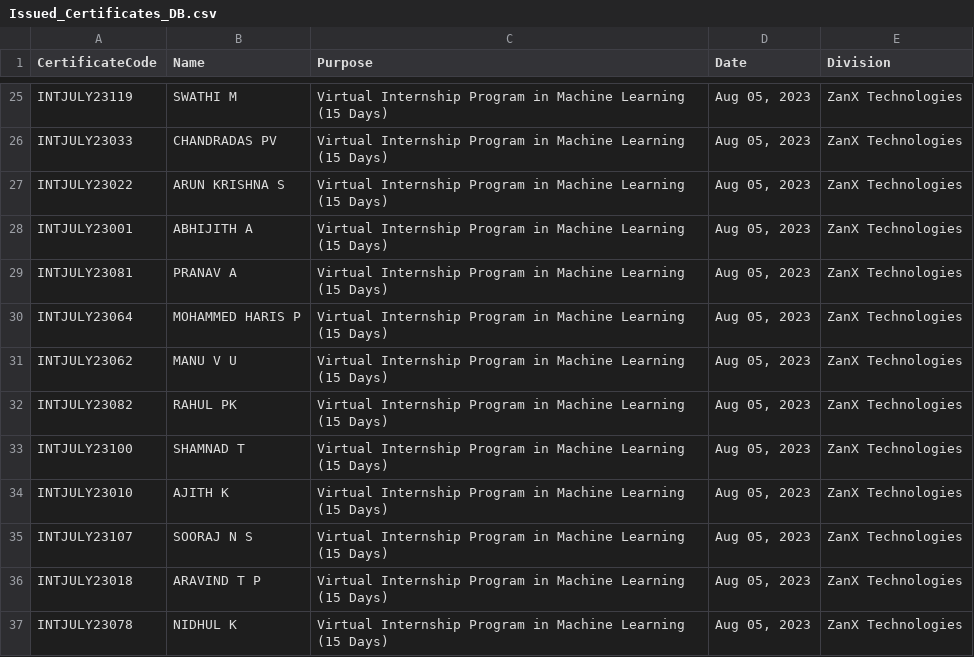
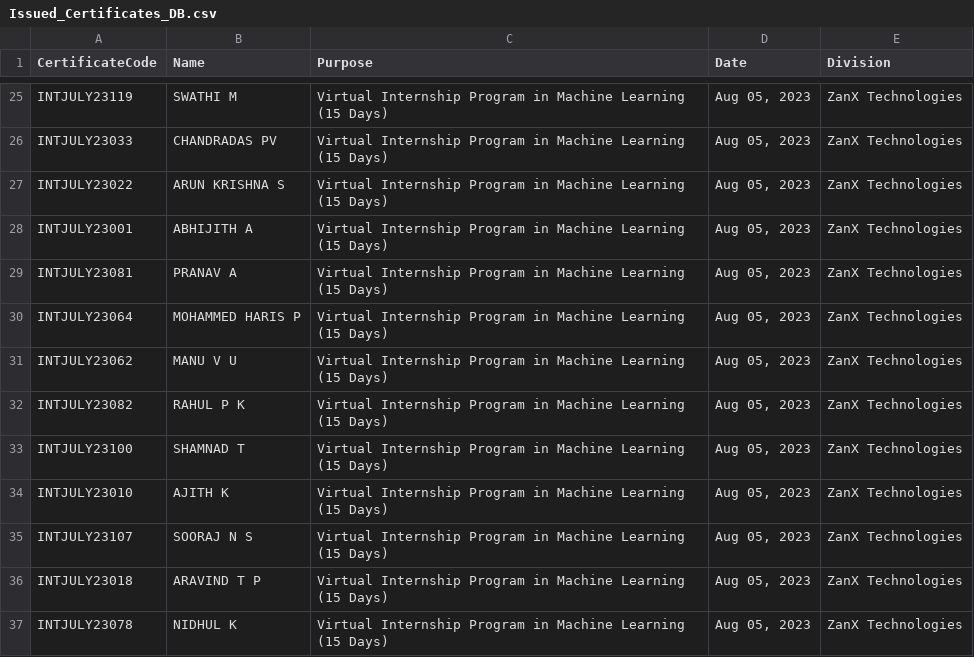
Before and after one commit to zandora-edge/certify, a CSV file: assets/database/Issued_Certificates_DB.csv, drawn as a sheet; only a part is shown, gaps mark what is left out; the diff covers the shown part only.

```diff
--- a/assets/database/Issued_Certificates_DB.csv
+++ b/assets/database/Issued_Certificates_DB.csv
@@ -31,3 +31,3 @@ INTJULY23064,MOHAMMED HARIS P,Virtual Internship Program in Machine Learning (15
 INTJULY23062,MANU V U,Virtual Internship Program in Machine Learning (15 Days),"Aug 05, 2023",ZanX Technologies
-INTJULY23082,RAHUL PK,Virtual Internship Program in Machine Learning (15 Days),"Aug 05, 2023",ZanX Technologies
+INTJULY23082,RAHUL P K,Virtual Internship Program in Machine Learning (15 Days),"Aug 05, 2023",ZanX Technologies
 INTJULY23100,SHAMNAD T,Virtual Internship Program in Machine Learning (15 Days),"Aug 05, 2023",ZanX Technologies
```
Also changed, not shown: 24 added rows elsewhere in this file.
